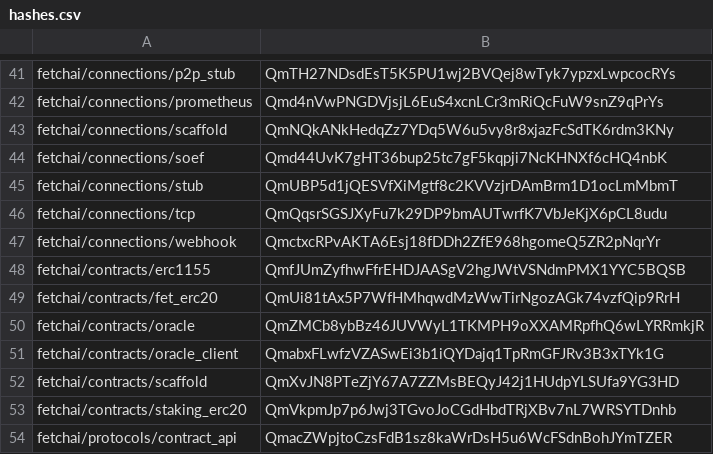
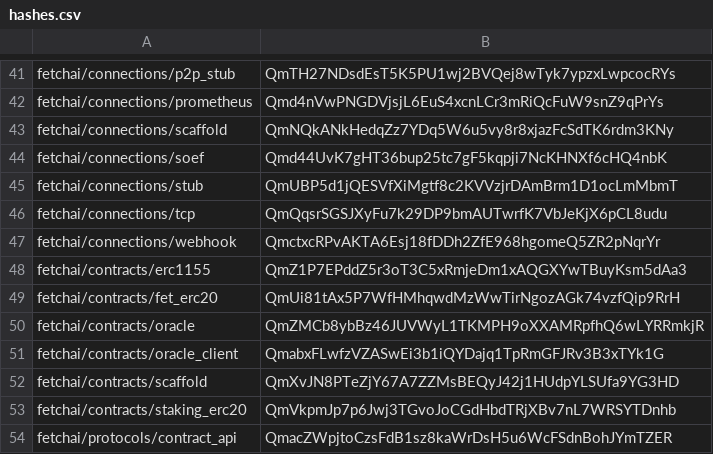
Before and after one commit to legendarydeveloper919/agents-aea, a CSV file: packages/hashes.csv, drawn as a sheet; only a part is shown, gaps mark what is left out.

```diff
--- a/packages/hashes.csv
+++ b/packages/hashes.csv
@@ -47,3 +47,3 @@ fetchai/connections/tcp,QmQqsrSGSJXyFu7k29DP9bmAUTwrfK7VbJeKjX6pCL8udu
 fetchai/connections/webhook,QmctxcRPvAKTA6Esj18fDDh2ZfE968hgomeQ5ZR2pNqrYr
-fetchai/contracts/erc1155,QmfJUmZyfhwFfrEHDJAASgV2hgJWtVSNdmPMX1YYC5BQSB
+fetchai/contracts/erc1155,QmZ1P7EPddZ5r3oT3C5xRmjeDm1xAQGXYwTBuyKsm5dAa3
 fetchai/contracts/fet_erc20,QmUi81tAx5P7WfHMhqwdMzWwTirNgozAGk74vzfQip9RrH
```
Also changed, not shown: 4 other files.
